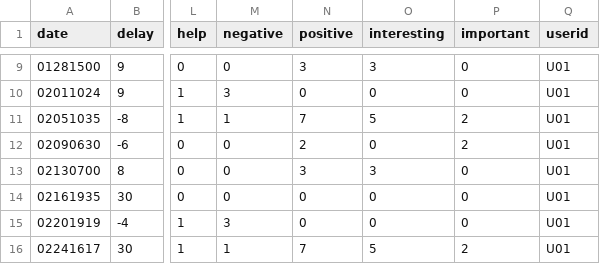
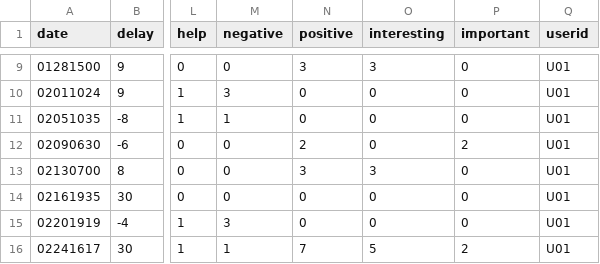
Before and after one commit to ssin122/d3Network, a CSV file: dataset/testData.csv, drawn as a sheet; only a part is shown, gaps mark what is left out; the diff names each change by its address in the sheet, - before the commit and + after, or states it on an @@ line.

Commit message:
Update testData.csv

```diff
--- a/dataset/testData.csv
+++ b/dataset/testData.csv
-N11 (positive): 7
+N11 (positive): 0
-O11 (interesting): 5
+O11 (interesting): 0
-P11 (important): 2
+P11 (important): 0
```
